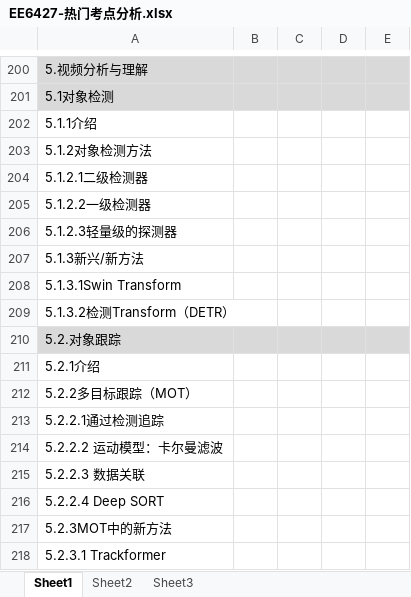
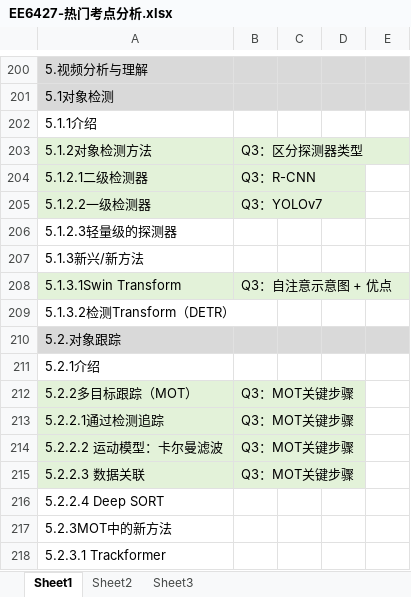
Before and after one commit to freshman2233/EE6427-Video-Signal-Processing, an Excel workbook: 3.Understand/EE6427-热门考点分析.xlsx, sheet Sheet1, drawn as a sheet; only a part is shown, gaps mark what is left out; values as stored, in another font and other column widths than the file's, no borders; the diff names each change by its address in the sheet, - before the commit and + after, or states it on an @@ line.

```diff
--- a/3.Understand/EE6427-热门考点分析.xlsx (sheet Sheet1)
+++ b/3.Understand/EE6427-热门考点分析.xlsx (sheet Sheet1)
-A203:B205 fill: none
+A203:B205 fill: #E3F2D9
-B203: (empty)
+B203: Q3：区分探测器类型
-B204: (empty)
+B204: Q3：R-CNN
-B205: (empty)
+B205: Q3：YOLOv7
-A208:B208 fill: none
+A208:B208 fill: #E3F2D9
-B208: (empty)
+B208: Q3：自注意示意图 + 优点
-A212:B215 fill: none
+A212:B215 fill: #E3F2D9
-B212:B215: (empty)
+B212:B215: Q3：MOT关键步骤
```
Also changed, not shown: 3.Understand/7.模型比较.xlsx, 2 other files.
